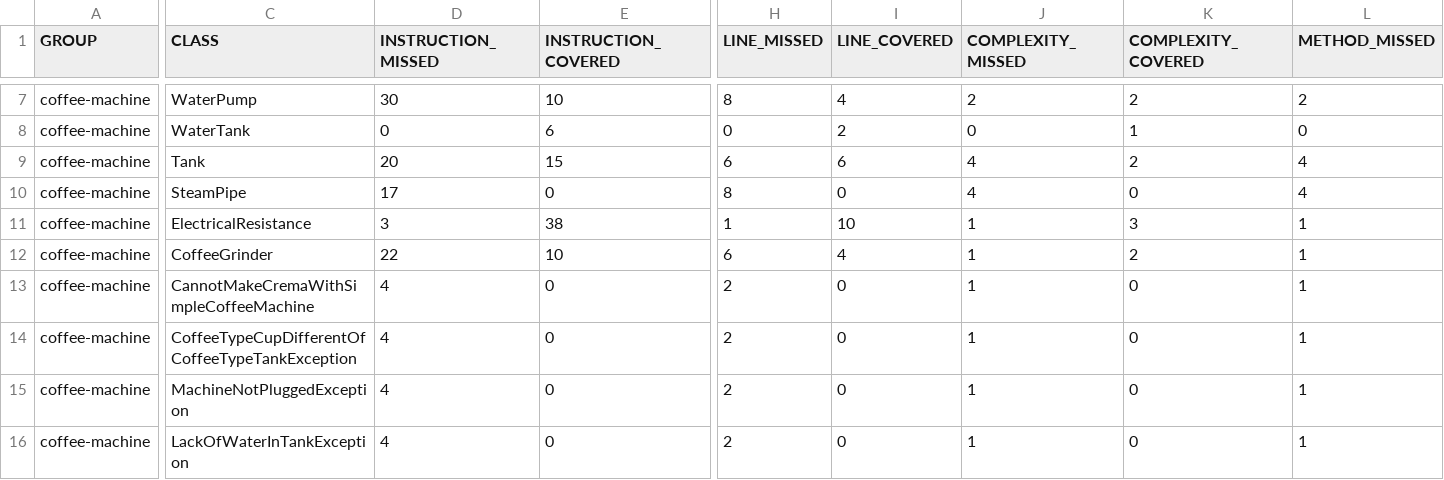
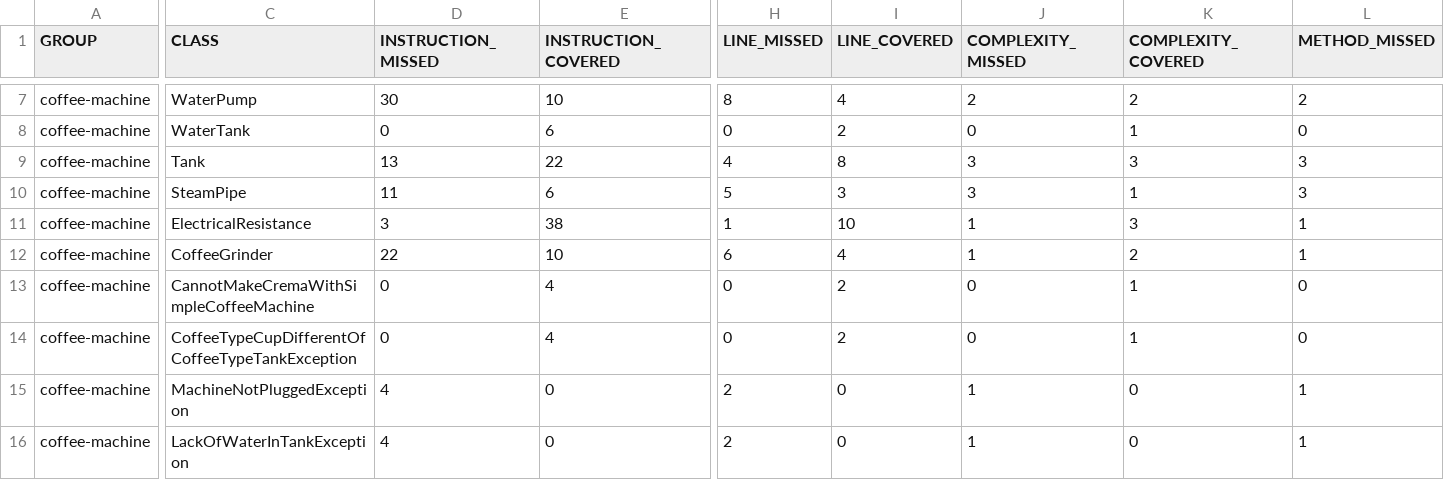
Before and after one commit to ihssanesrd/cours-maven-2023-V2, a CSV file: coffee-machine/coffee-machine/${env.HOME}/jacoco/jacoco.csv, drawn as a sheet; only a part is shown, gaps mark what is left out; the diff covers the shown part only; the diff names each change by its address in the sheet, - before the commit and + after, or states it on an @@ line.

```diff
--- a/coffee-machine/coffee-machine/${env.HOME}/jacoco/jacoco.csv
+++ b/coffee-machine/coffee-machine/${env.HOME}/jacoco/jacoco.csv
-D9 (INSTRUCTION_MISSED): 20
+D9 (INSTRUCTION_MISSED): 13
-E9 (INSTRUCTION_COVERED): 15
+E9 (INSTRUCTION_COVERED): 22
-H9 (LINE_MISSED): 6
+H9 (LINE_MISSED): 4
-I9 (LINE_COVERED): 6
+I9 (LINE_COVERED): 8
-J9:J10 (COMPLEXITY_MISSED): 4
+J9:J10 (COMPLEXITY_MISSED): 3
-K9 (COMPLEXITY_COVERED): 2
+K9 (COMPLEXITY_COVERED): 3
-L9:L10 (METHOD_MISSED): 4
+L9:L10 (METHOD_MISSED): 3
-D10 (INSTRUCTION_MISSED): 17
+D10 (INSTRUCTION_MISSED): 11
-E10 (INSTRUCTION_COVERED): 0
+E10 (INSTRUCTION_COVERED): 6
-H10 (LINE_MISSED): 8
+H10 (LINE_MISSED): 5
-I10 (LINE_COVERED): 0
+I10 (LINE_COVERED): 3
-K10 (COMPLEXITY_COVERED): 0
+K10 (COMPLEXITY_COVERED): 1
-D13:D14 (INSTRUCTION_MISSED): 4
+D13:D14 (INSTRUCTION_MISSED): 0
-E13:E14 (INSTRUCTION_COVERED): 0
+E13:E14 (INSTRUCTION_COVERED): 4
-H13:H14 (LINE_MISSED): 2
+H13:H14 (LINE_MISSED): 0
-I13:I14 (LINE_COVERED): 0
+I13:I14 (LINE_COVERED): 2
-J13:J14 (COMPLEXITY_MISSED): 1
+J13:J14 (COMPLEXITY_MISSED): 0
-K13:K14 (COMPLEXITY_COVERED): 0
+K13:K14 (COMPLEXITY_COVERED): 1
-L13:L14 (METHOD_MISSED): 1
+L13:L14 (METHOD_MISSED): 0
```
Also changed, not shown: 32 edited cells elsewhere in this file, 37 other files.
